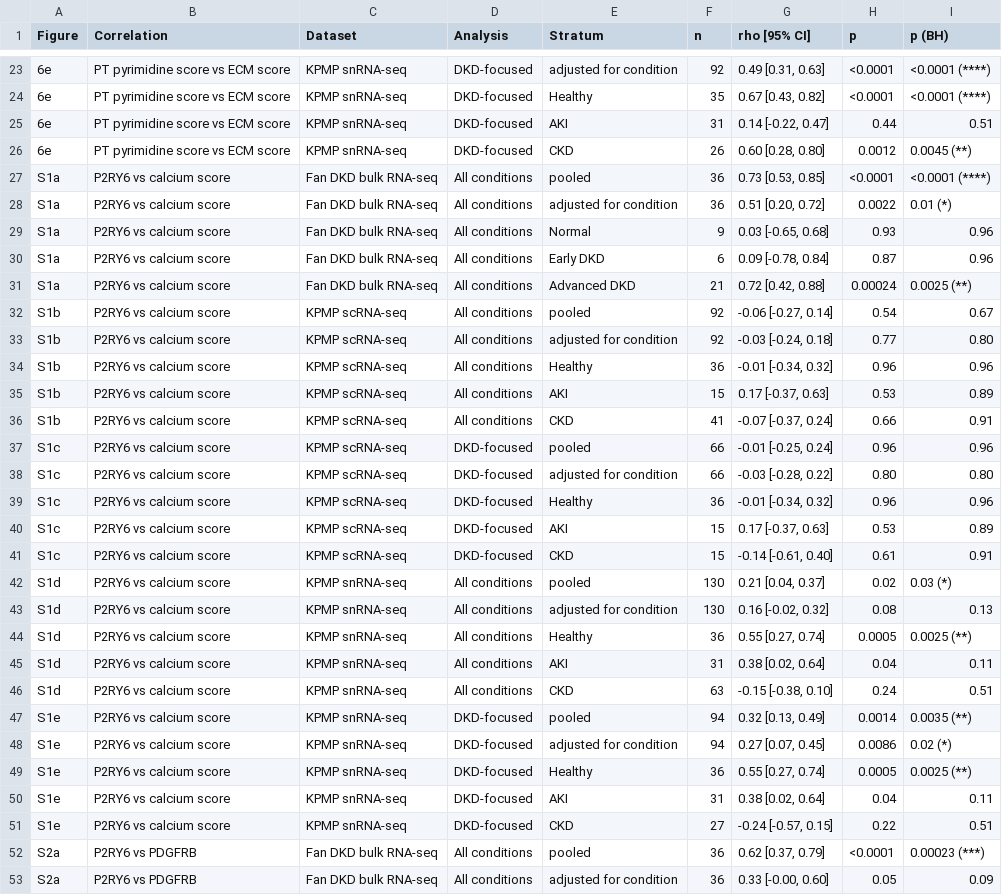
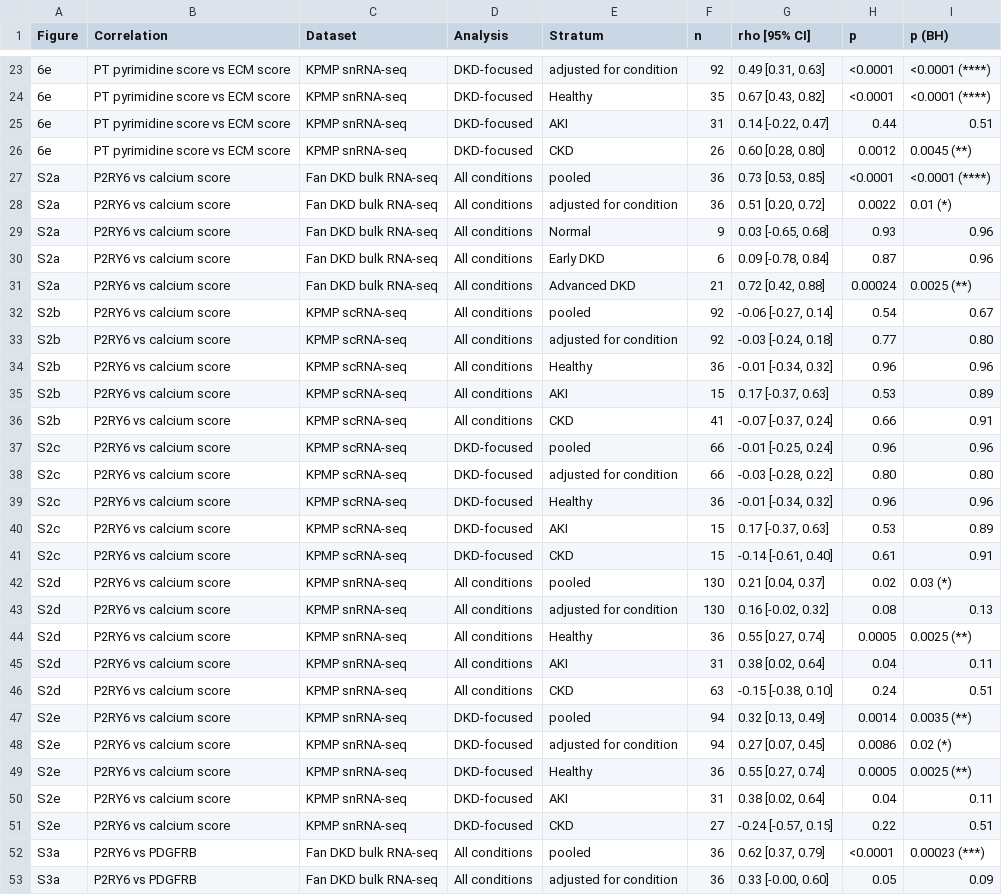
Before and after one commit to pmxlab/Human_P2RY6, a CSV file: 04-Outputs/S85_Correlation_Stats/Table_S4_correlations.csv, drawn as a sheet; only a part is shown, gaps mark what is left out; the diff covers the shown part only; the diff names each change by its address in the sheet, - before the commit and + after, or states it on an @@ line.

Commit message:
Label supplementary correlation figures S2-S4 and Table S6 in S85 (manuscript numbering)
The S80 figures fs1-fs3 are Supplementary Figures S2-S4 of the manuscript and the compact table is Table S6; only the labels change, the statistics are identical. Output file names are unchanged.

```diff
--- a/04-Outputs/S85_Correlation_Stats/Table_S4_correlations.csv
+++ b/04-Outputs/S85_Correlation_Stats/Table_S4_correlations.csv
-A27:A31 (Figure): S1a
+A27:A31 (Figure): S2a
-A32:A36 (Figure): S1b
+A32:A36 (Figure): S2b
-A37:A41 (Figure): S1c
+A37:A41 (Figure): S2c
-A42:A46 (Figure): S1d
+A42:A46 (Figure): S2d
-A47:A51 (Figure): S1e
+A47:A51 (Figure): S2e
-A52:A53 (Figure): S2a
+A52:A53 (Figure): S3a
```
Also changed, not shown: 48 edited cells elsewhere in this file, 04-Outputs/S85_Correlation_Stats/Table_correlations_all.csv, 2 other files.
